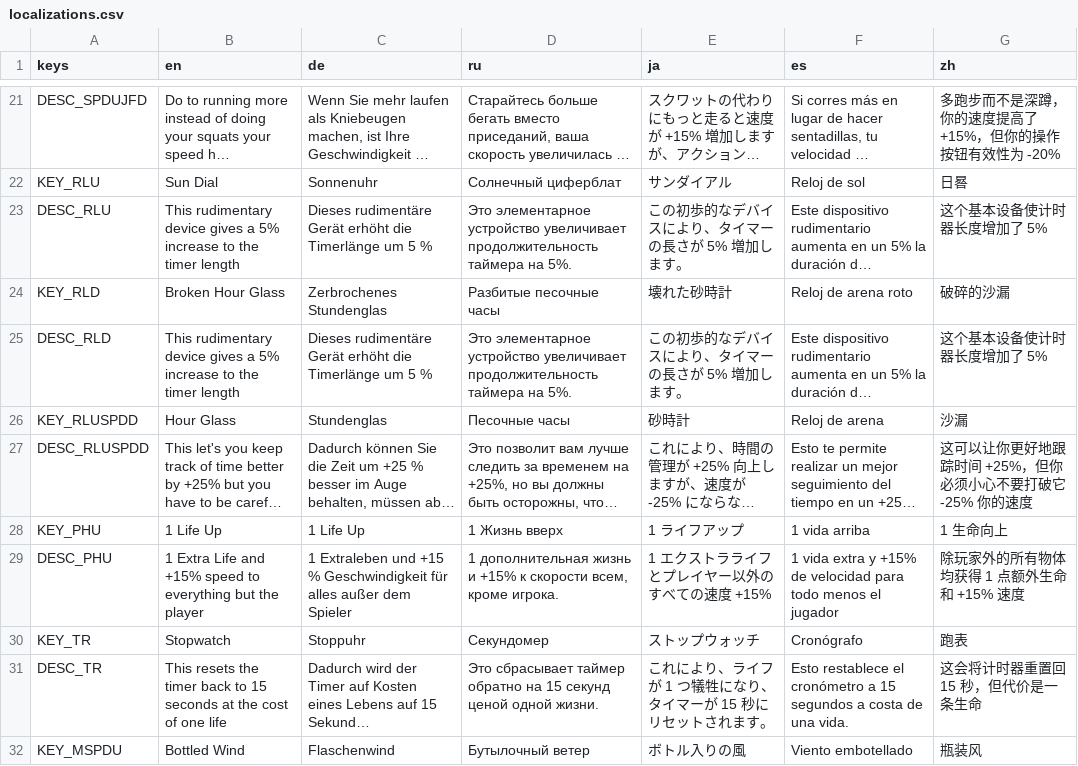
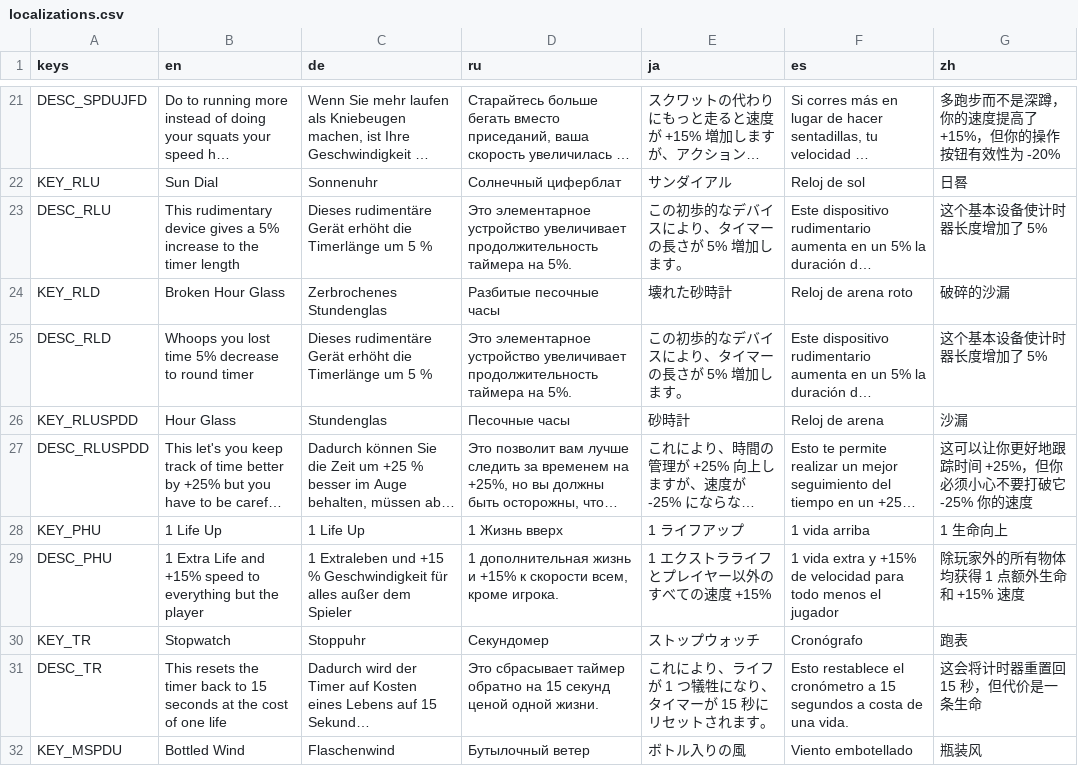
Before and after one commit to cgo722/WarioWareRoguelike, a CSV file: PartyGameRougeLike/localization/localizations.csv, drawn as a sheet; only a part is shown, gaps mark what is left out; long unchanged cells end in …; the diff names each change by its address in the sheet, - before the commit and + after, or states it on an @@ line.

Commit message:
fixed english translation for broken hour glass. Have to fix the rest

```diff
--- a/PartyGameRougeLike/localization/localizations.csv
+++ b/PartyGameRougeLike/localization/localizations.csv
-B25 (en): This rudimentary device gives a 5% increase to the timer length
+B25 (en): Whoops you lost time 5% decrease to round timer
```
Also changed, not shown: 8 other files.
